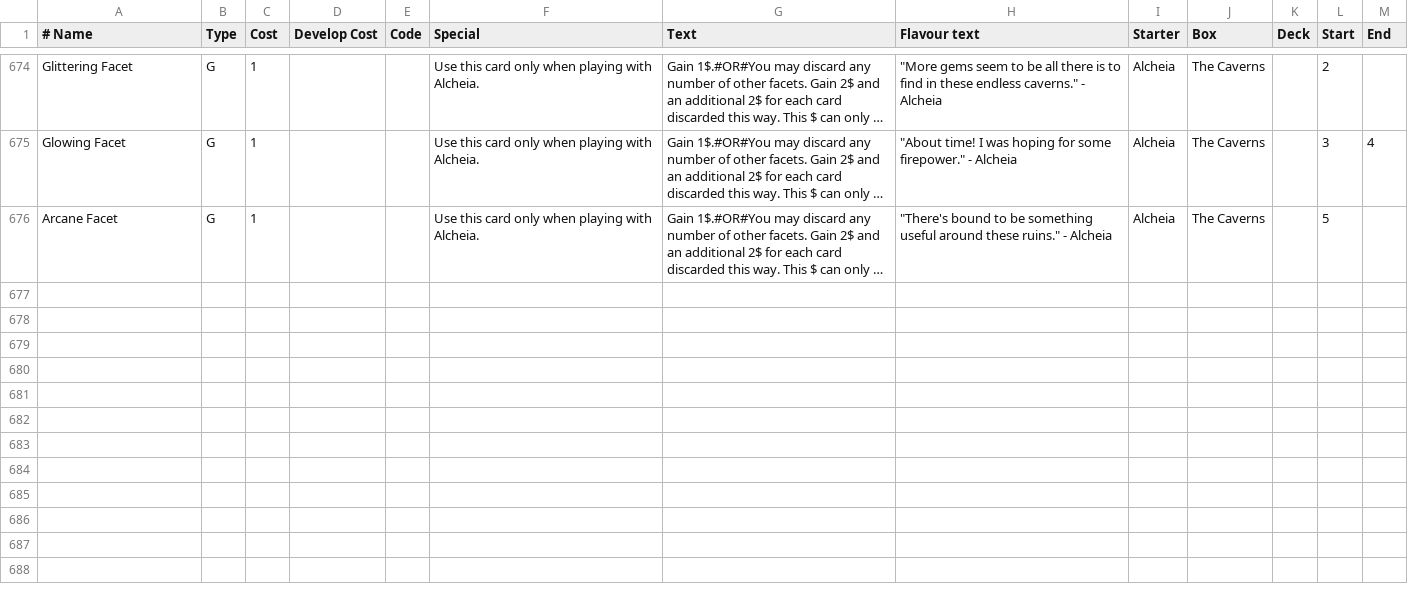
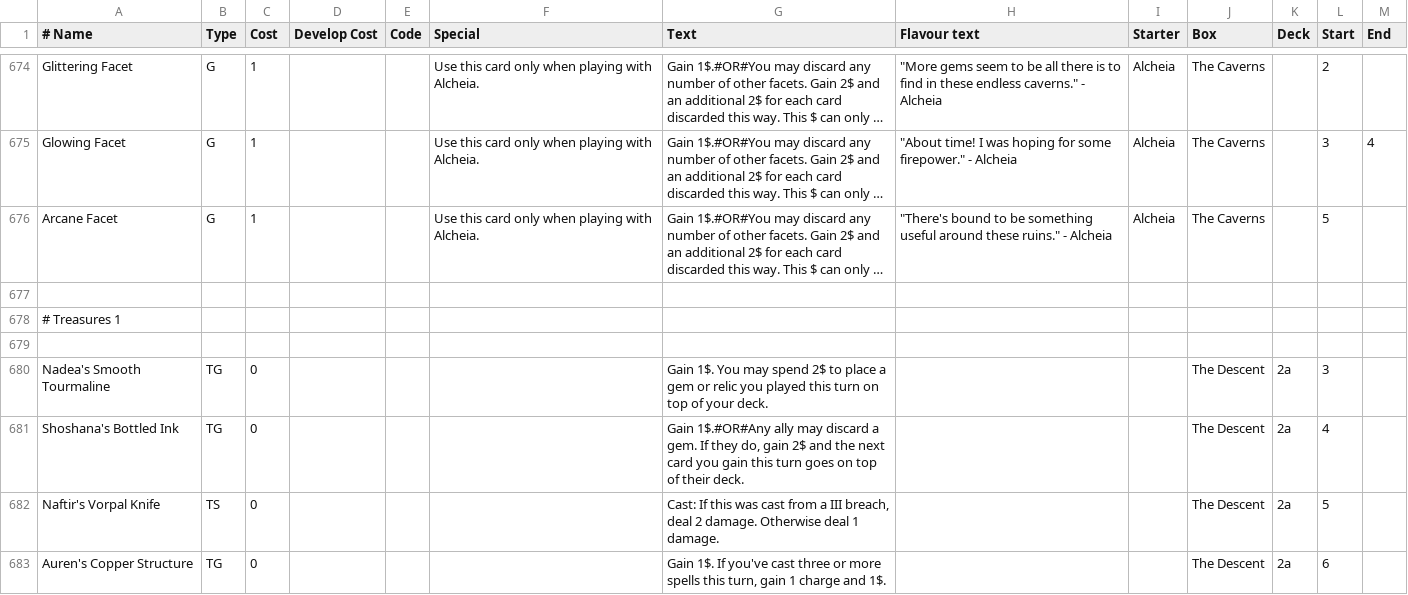
Before and after one commit to luceleaftea/Lexive, a CSV file: player_cards.csv, drawn as a sheet; only a part is shown, gaps mark what is left out; long unchanged cells end in …; the diff covers the shown part only; the diff names each change by its address in the sheet, - before the commit and + after, or states it on an @@ line.

Commit message:
Add treasures for Wave 8

```diff
--- a/player_cards.csv
+++ b/player_cards.csv
+row 677: (empty)
+row 678: # Treasures 1
+row 679: (empty)
+row 680: Nadea's Smooth Tourmaline | TG | 0 |  |  |  | Gain 1$. You may spend 2$ to place a gem or relic you played this turn on top of your deck. |  |  | The Descent | 2a | 3
+row 681: Shoshana's Bottled Ink | TG | 0 |  |  |  | Gain 1$.#OR#Any ally may discard a gem. If they do, gain 2$ and the next card you gain this turn goes on top of their deck. |  |  | The Descent | 2a | 4
+row 682: Naftir's Vorpal Knife | TS | 0 |  |  |  | Cast: If this was cast from a III breach, deal 2 damage. Otherwise deal 1 damage. |  |  | The Descent | 2a | 5
+row 683: Auren's Copper Structure | TG | 0 |  |  |  | Gain 1$. If you've cast three or more spells this turn, gain 1 charge and 1$. |  |  | The Descent | 2a | 6
```
Also changed, not shown: 7 added rows elsewhere in this file, boxes.csv, 1 other file.
